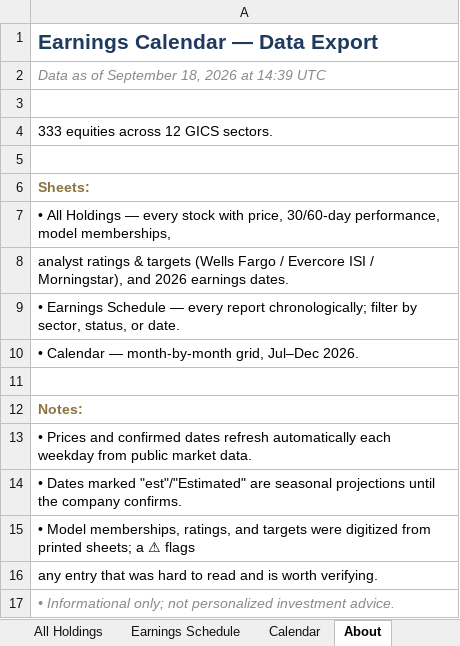
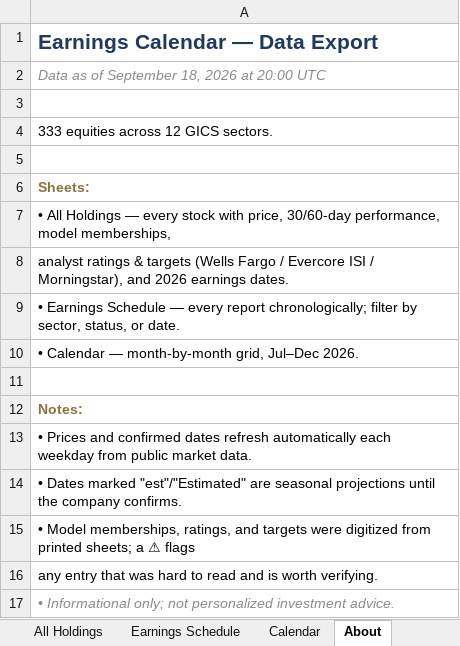
Before and after one commit to alexpkatz/earnings-calendar, an Excel workbook: earnings-data.xlsx, sheet About, drawn as a sheet; values as stored, in another font and other column widths than the file's, no borders; the diff names each change by its address in the sheet, - before the commit and + after, or states it on an @@ line.

```diff
--- a/earnings-data.xlsx (sheet About)
+++ b/earnings-data.xlsx (sheet About)
-A2: Data as of September 18, 2026 at 14:39 UTC
+A2: Data as of September 18, 2026 at 20:00 UTC
```
Also changed, not shown: sheet All Holdings, 1 other file.
